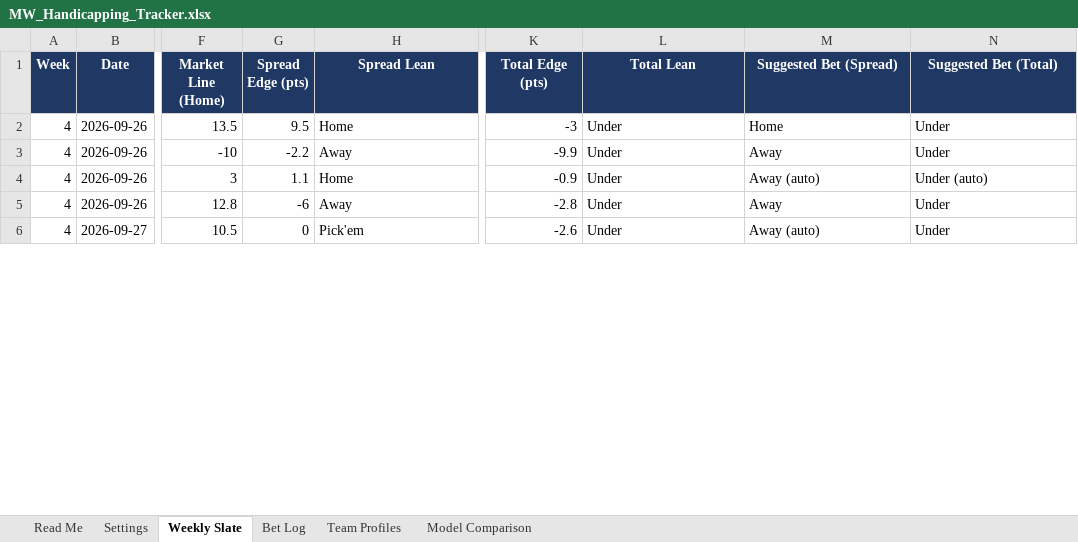
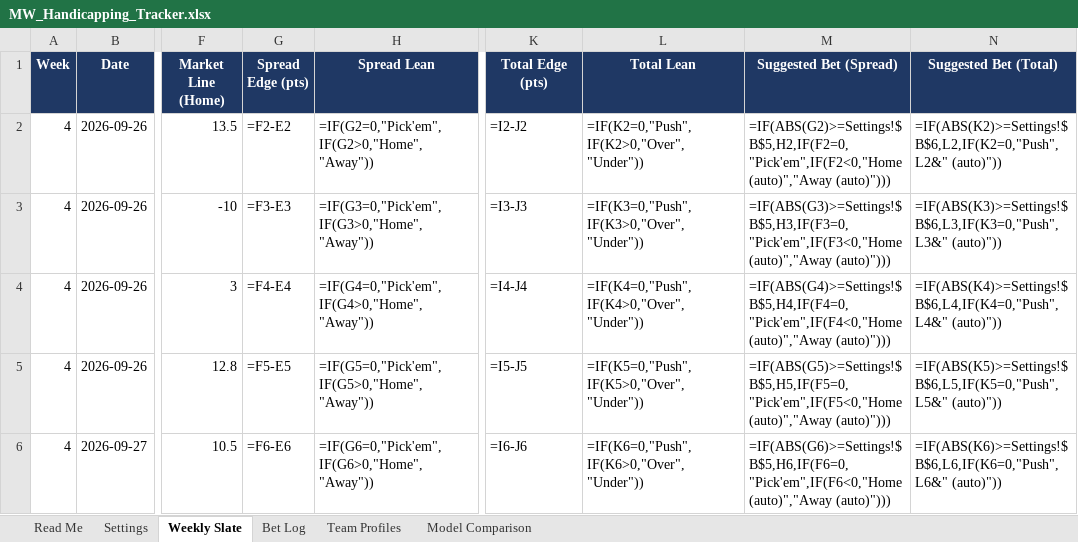
Before and after one commit to colea223/mdubcapping, an Excel workbook: excel/MW_Handicapping_Tracker.xlsx, sheet Weekly Slate, drawn as a sheet; only a part is shown, gaps mark what is left out; values as stored, in another font and other column widths than the file's, no borders; formulas without a stored value are shown as written; conditional formats not drawn; the diff covers the shown part only; the diff names each change by its address in the sheet, - before the commit and + after, or states it on an @@ line.

```diff
--- a/excel/MW_Handicapping_Tracker.xlsx (sheet Weekly Slate)
+++ b/excel/MW_Handicapping_Tracker.xlsx (sheet Weekly Slate)
-G2 (Spread Edge (pts)): 9.5
+G2 (Spread Edge (pts)): =F2-E2
-H2 (Spread Lean): Home
+H2 (Spread Lean): =IF(G2=0,"Pick'em",IF(G2>0,"Home","Away"))
-K2 (Total Edge (pts)): -3
+K2 (Total Edge (pts)): =I2-J2
-L2 (Total Lean): Under
+L2 (Total Lean): =IF(K2=0,"Push",IF(K2>0,"Over","Under"))
-M2 (Suggested Bet (Spread)): Home
+M2 (Suggested Bet (Spread)): =IF(ABS(G2)>=Settings!$B$5,H2,IF(F2=0,"Pick'em",IF(F2<0,"Home (auto)","Away (auto)")))
-N2 (Suggested Bet (Total)): Under
+N2 (Suggested Bet (Total)): =IF(ABS(K2)>=Settings!$B$6,L2,IF(K2=0,"Push",L2&" (auto)"))
-G3 (Spread Edge (pts)): -2.2
+G3 (Spread Edge (pts)): =F3-E3
-H3 (Spread Lean): Away
+H3 (Spread Lean): =IF(G3=0,"Pick'em",IF(G3>0,"Home","Away"))
-K3 (Total Edge (pts)): -9.9
+K3 (Total Edge (pts)): =I3-J3
-L3 (Total Lean): Under
+L3 (Total Lean): =IF(K3=0,"Push",IF(K3>0,"Over","Under"))
-M3 (Suggested Bet (Spread)): Away
+M3 (Suggested Bet (Spread)): =IF(ABS(G3)>=Settings!$B$5,H3,IF(F3=0,"Pick'em",IF(F3<0,"Home (auto)","Away (auto)")))
-N3 (Suggested Bet (Total)): Under
+N3 (Suggested Bet (Total)): =IF(ABS(K3)>=Settings!$B$6,L3,IF(K3=0,"Push",L3&" (auto)"))
-G4 (Spread Edge (pts)): 1.1
+G4 (Spread Edge (pts)): =F4-E4
-H4 (Spread Lean): Home
+H4 (Spread Lean): =IF(G4=0,"Pick'em",IF(G4>0,"Home","Away"))
-K4 (Total Edge (pts)): -0.9
+K4 (Total Edge (pts)): =I4-J4
-L4 (Total Lean): Under
+L4 (Total Lean): =IF(K4=0,"Push",IF(K4>0,"Over","Under"))
-M4 (Suggested Bet (Spread)): Away (auto)
+M4 (Suggested Bet (Spread)): =IF(ABS(G4)>=Settings!$B$5,H4,IF(F4=0,"Pick'em",IF(F4<0,"Home (auto)","Away (auto)")))
-N4 (Suggested Bet (Total)): Under (auto)
+N4 (Suggested Bet (Total)): =IF(ABS(K4)>=Settings!$B$6,L4,IF(K4=0,"Push",L4&" (auto)"))
-G5 (Spread Edge (pts)): -6
+G5 (Spread Edge (pts)): =F5-E5
-H5 (Spread Lean): Away
+H5 (Spread Lean): =IF(G5=0,"Pick'em",IF(G5>0,"Home","Away"))
-K5 (Total Edge (pts)): -2.8
+K5 (Total Edge (pts)): =I5-J5
-L5 (Total Lean): Under
+L5 (Total Lean): =IF(K5=0,"Push",IF(K5>0,"Over","Under"))
-M5 (Suggested Bet (Spread)): Away
+M5 (Suggested Bet (Spread)): =IF(ABS(G5)>=Settings!$B$5,H5,IF(F5=0,"Pick'em",IF(F5<0,"Home (auto)","Away (auto)")))
-N5 (Suggested Bet (Total)): Under
+N5 (Suggested Bet (Total)): =IF(ABS(K5)>=Settings!$B$6,L5,IF(K5=0,"Push",L5&" (auto)"))
-G6 (Spread Edge (pts)): 0
+G6 (Spread Edge (pts)): =F6-E6
-H6 (Spread Lean): Pick'em
+H6 (Spread Lean): =IF(G6=0,"Pick'em",IF(G6>0,"Home","Away"))
-K6 (Total Edge (pts)): -2.6
+K6 (Total Edge (pts)): =I6-J6
-L6 (Total Lean): Under
+L6 (Total Lean): =IF(K6=0,"Push",IF(K6>0,"Over","Under"))
-M6 (Suggested Bet (Spread)): Away (auto)
+M6 (Suggested Bet (Spread)): =IF(ABS(G6)>=Settings!$B$5,H6,IF(F6=0,"Pick'em",IF(F6<0,"Home (auto)","Away (auto)")))
-N6 (Suggested Bet (Total)): Under
+N6 (Suggested Bet (Total)): =IF(ABS(K6)>=Settings!$B$6,L6,IF(K6=0,"Push",L6&" (auto)"))
```
Also changed, not shown: 7 added rows, 7 removed rows and 6 edited cells elsewhere in this sheet, sheet Bet Log, sheet Model Comparison, 8 other files.
